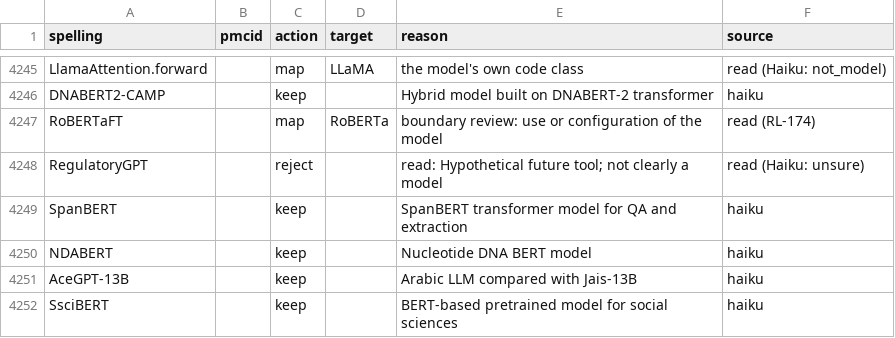
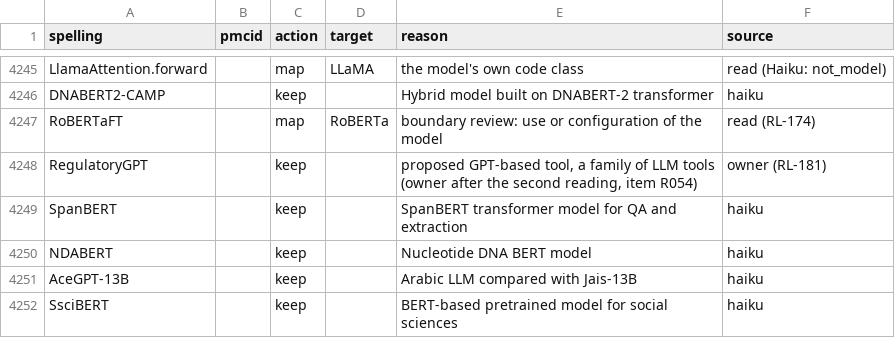
Before and after one commit to danieliormark/PhD_CNMF, a CSV file: fullscale_pipeline/g3_inputs_v3_1/decisions/g4_decisions.csv, drawn as a sheet; only a part is shown, gaps mark what is left out.

```diff
--- a/fullscale_pipeline/g3_inputs_v3_1/decisions/g4_decisions.csv
+++ b/fullscale_pipeline/g3_inputs_v3_1/decisions/g4_decisions.csv
@@ -4247,3 +4247,3 @@ DNABERT2-CAMP,,keep,,Hybrid model built on DNABERT-2 transformer,haiku
 RoBERTaFT,,map,RoBERTa,boundary review: use or configuration of the model,read (RL-174)
-RegulatoryGPT,,reject,,read: Hypothetical future tool; not clearly a model,read (Haiku: unsure)
+RegulatoryGPT,,keep,,"proposed GPT-based tool, a family of LLM tools (owner after the second reading, item R054)",owner (RL-181)
 SpanBERT,,keep,,SpanBERT transformer model for QA and extraction,haiku
```
Also changed, not shown: fullscale_pipeline/g3_inputs_v3_1/decisions/g4_boundary_decisions.csv, 4 other files.
